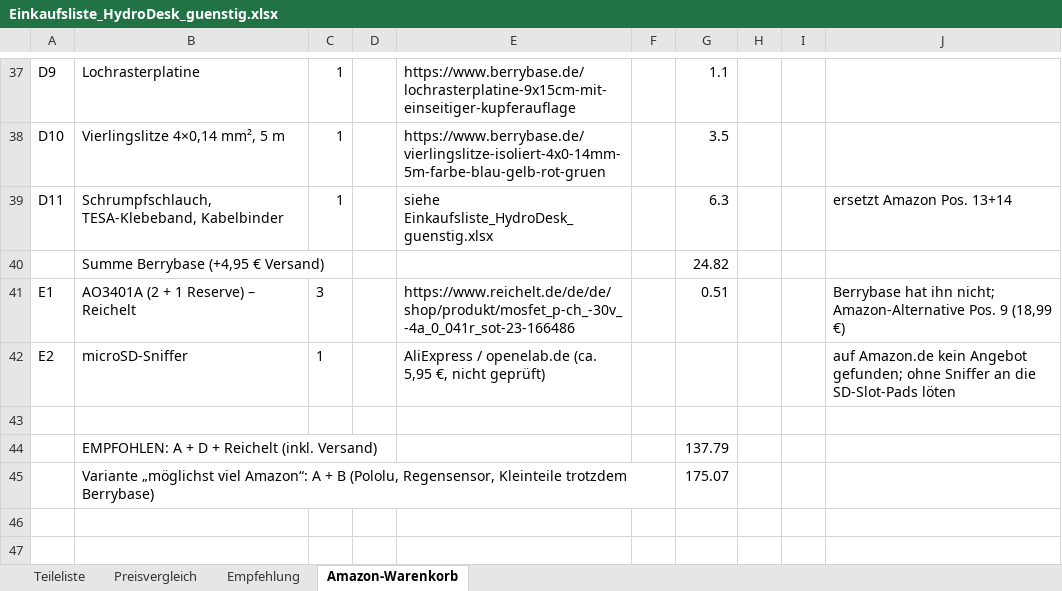
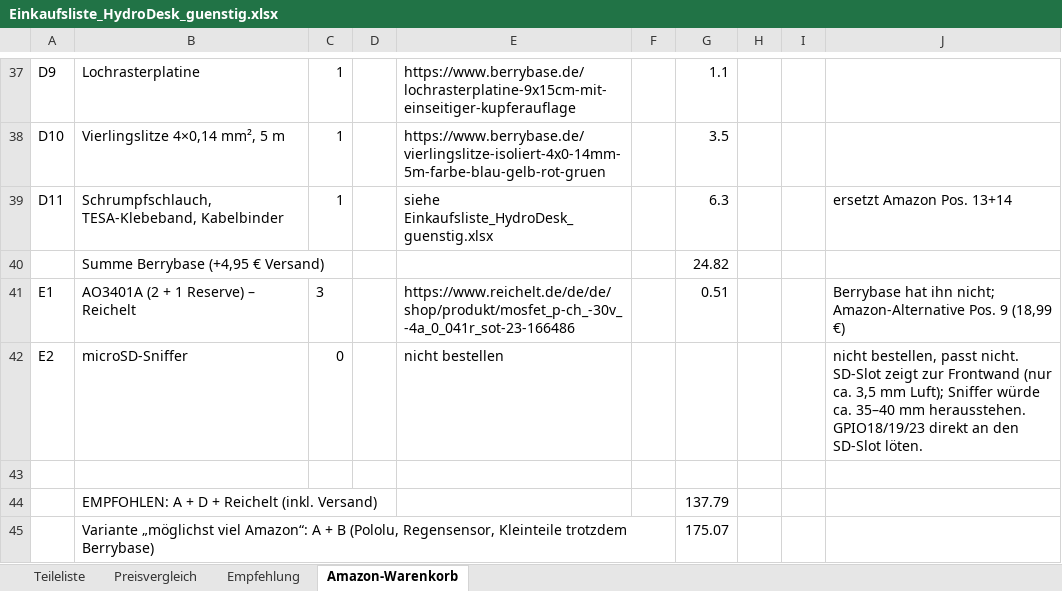
Before and after one commit to bekuz007/hydrodesk-base, an Excel workbook: doku/Einkaufsliste_HydroDesk_guenstig.xlsx, sheet Amazon-Warenkorb, drawn as a sheet; only a part is shown, gaps mark what is left out; values as stored, in another font and other column widths than the file's, no borders; the diff names each change by its address in the sheet, - before the commit and + after, or states it on an @@ line.

Commit message:
Doku: microSD-Sniffer gestrichen (passt nicht ins Gehäuse)
SD-Slot zeigt zur Frontwand (ca. 3,5 mm Luft); Sniffer würde ~35–40 mm
herausstehen. GPIO18/19/23 direkt an den SD-Slot löten. Bestellsumme
Empfohlen auf 119,27 € + Versand alleschrauben korrigiert.

```diff
--- a/doku/Einkaufsliste_HydroDesk_guenstig.xlsx (sheet Amazon-Warenkorb)
+++ b/doku/Einkaufsliste_HydroDesk_guenstig.xlsx (sheet Amazon-Warenkorb)
-C42: 1
+C42: 0
-E42: AliExpress / openelab.de (ca. 5,95 €, nicht geprüft)
+E42: nicht bestellen
-J42: auf Amazon.de kein Angebot gefunden; ohne Sniffer an die SD-Slot-Pads löten
+J42: nicht bestellen, passt nicht. SD-Slot zeigt zur Frontwand (nur ca. 3,5 mm Luft); Sniffer würde ca. 35–40 mm herausstehen. GPIO18/19/23 direkt an den SD-Slot löten.
```
Also changed, not shown: sheet Empfehlung, sheet Preisvergleich, sheet Teileliste, doku/Amazon_Bestellliste_HydroDesk_V4.xlsx, 3 other files.
